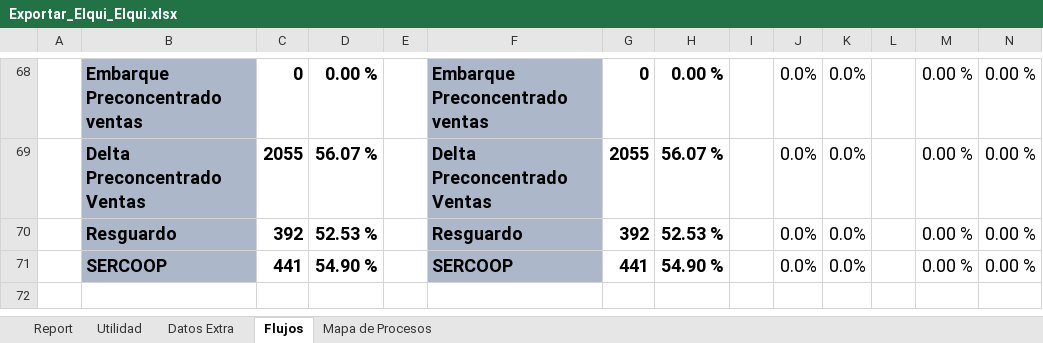
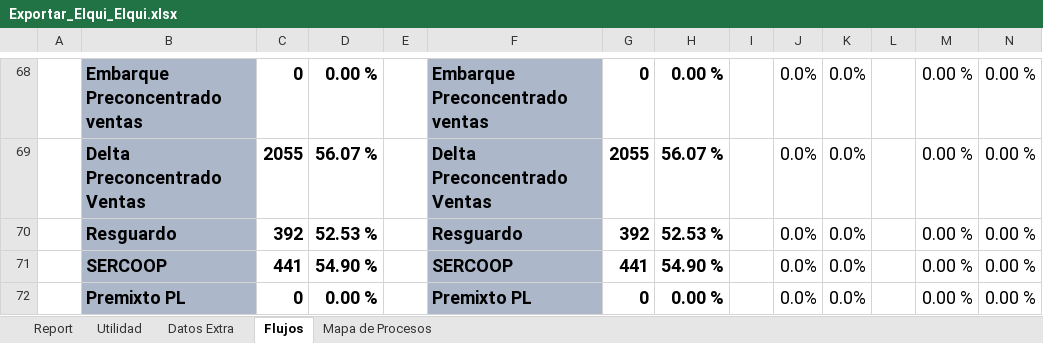
Before and after one commit to fracastr/minera, an Excel workbook: public/Export/Exportar_Elqui_Elqui.xlsx, sheet Flujos, drawn as a sheet; only a part is shown, gaps mark what is left out; values as stored, in another font and other column widths than the file's, no borders; conditional formats not drawn; rows hold the shown columns only; the diff names each change by its address in the sheet, - before the commit and + after, or states it on an @@ line.

```diff
--- a/public/Export/Exportar_Elqui_Elqui.xlsx (sheet Flujos)
+++ b/public/Export/Exportar_Elqui_Elqui.xlsx (sheet Flujos)
+row 72:  | Premixto PL | 0 | 0.00 % |  | Premixto PL | 0 | 0.00 % |  | 0.0% | 0.0% |  | 0.00 % | 0.00 %
```
Also changed, not shown: sheet Mapa de Procesos, formulas that keep their value, charts or pictures, 1 other file.
